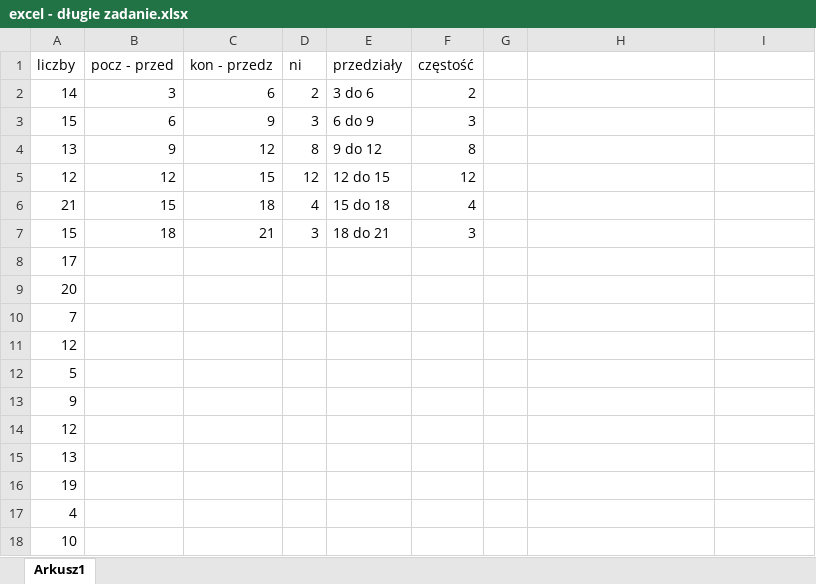
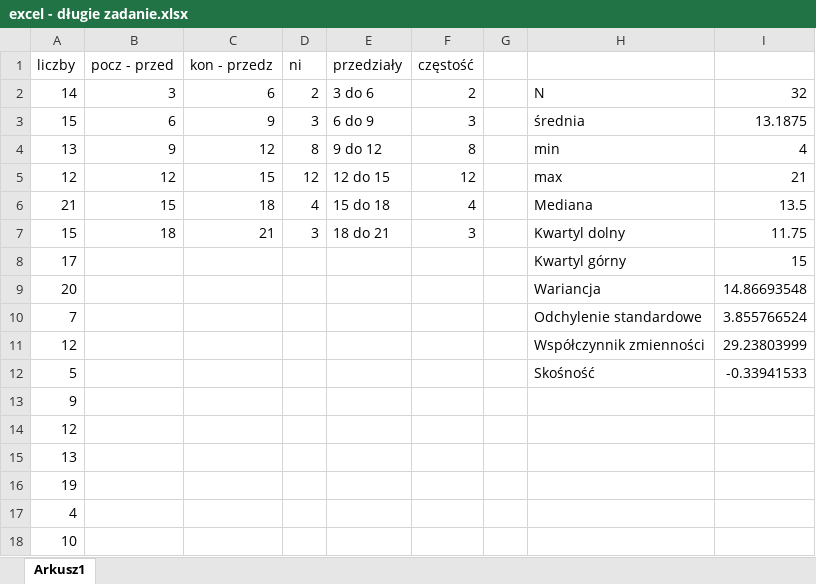
Before and after one commit to sztabamacia/statystyka, an Excel workbook: excel - długie zadanie.xlsx, sheet Arkusz1, drawn as a sheet; only a part is shown; values as stored, in another font and other column widths than the file's, no borders; charts and pictures not drawn; the diff names each change by its address in the sheet, - before the commit and + after, or states it on an @@ line.

Commit message:
Add files via upload

```diff
--- a/excel - długie zadanie.xlsx (sheet Arkusz1)
+++ b/excel - długie zadanie.xlsx (sheet Arkusz1)
-H2: (empty)
+H2: N
-I2: (empty)
+I2: 32
-H3: (empty)
+H3: średnia
-I3: (empty)
+I3: 13.1875
-H4: (empty)
+H4: min
-I4: (empty)
+I4: 4
-H5: (empty)
+H5: max
-I5: (empty)
+I5: 21
-H6: (empty)
+H6: Mediana
-I6: (empty)
+I6: 13.5
-H7: (empty)
+H7: Kwartyl dolny
-I7: (empty)
+I7: 11.75
-H8: (empty)
+H8: Kwartyl górny
-I8: (empty)
+I8: 15
-H9: (empty)
+H9: Wariancja
-I9: (empty)
+I9: 14.86693548
-H10: (empty)
+H10: Odchylenie standardowe
-I10: (empty)
+I10: 3.855766524
-H11: (empty)
+H11: Współczynnik zmienności
-I11: (empty)
+I11: 29.23803999
-H12: (empty)
+H12: Skośność
-I12: (empty)
+I12: -0.33941533
```
Also changed, not shown: charts or pictures.
